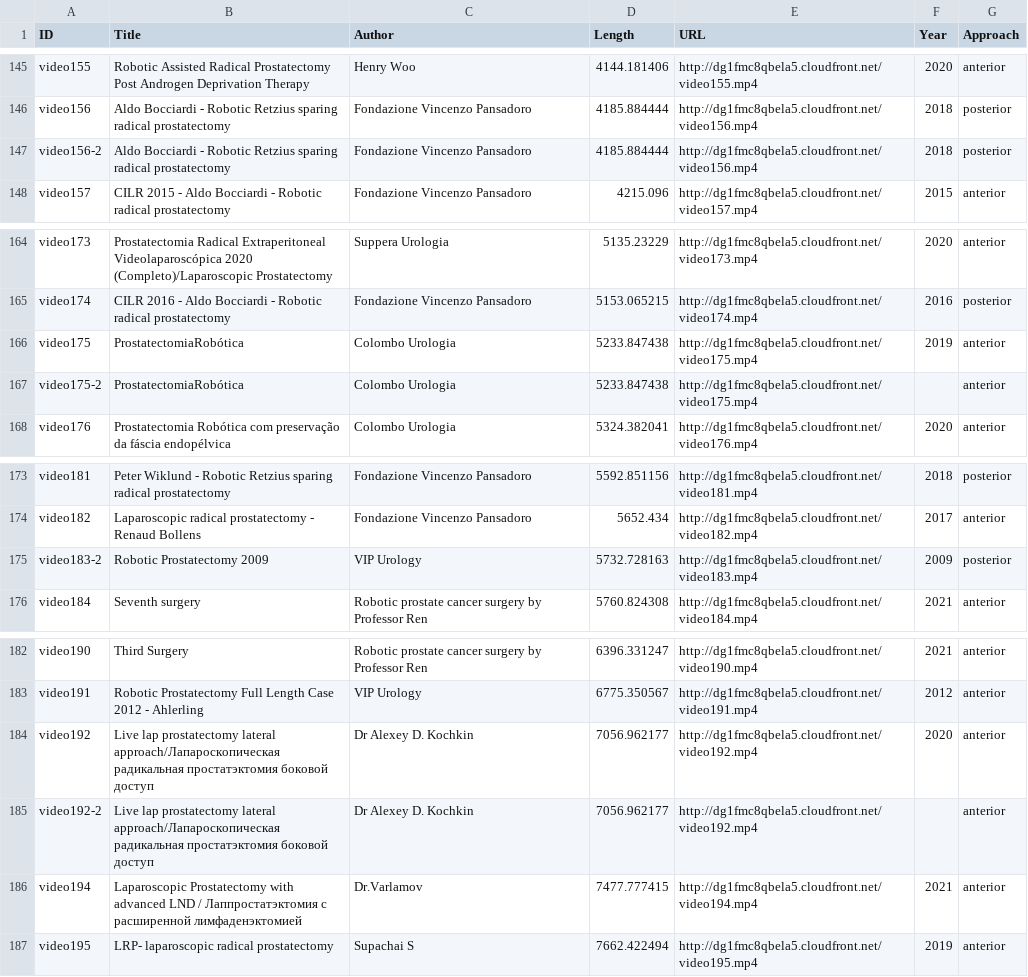
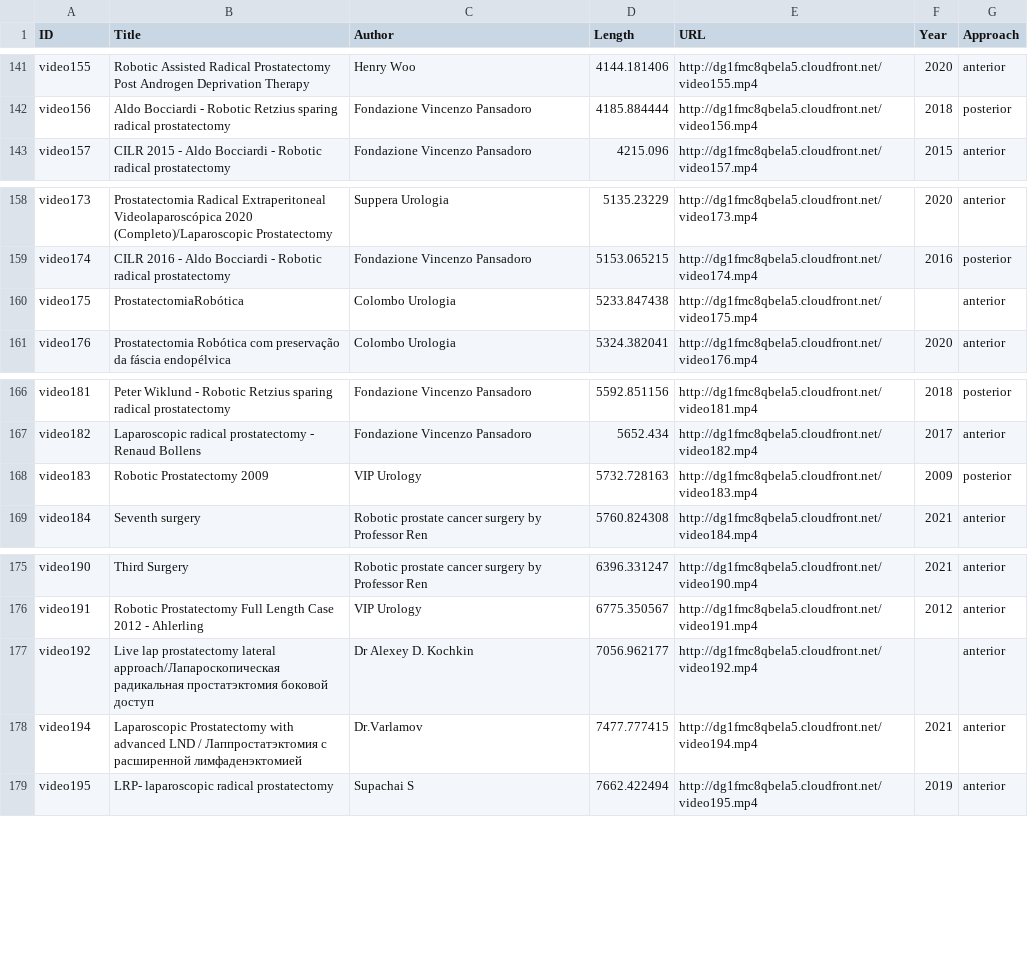
Before and after one commit to CheddarChoi/surch-dataset, a CSV file: video_metadata.csv, drawn as a sheet; only a part is shown, gaps mark what is left out; the diff covers the shown part only.

```diff
--- a/video_metadata.csv
+++ b/video_metadata.csv
@@ -146,3 +142,2 @@ video155,Robotic Assisted Radical Prostatectomy Post Androgen Deprivation Therap
 video156,Aldo Bocciardi - Robotic Retzius sparing radical prostatectomy,Fondazione Vincenzo Pansadoro,4185.884444,http://dg1fmc8qbela5.cloudfront.net/video156.mp4,2018,posterior
-video156-2,Aldo Bocciardi - Robotic Retzius sparing radical prostatectomy,Fondazione Vincenzo Pansadoro,4185.884444,http://dg1fmc8qbela5.cloudfront.net/video156.mp4,2018,posterior
 video157,CILR 2015 - Aldo Bocciardi - Robotic radical prostatectomy,Fondazione Vincenzo Pansadoro,4215.096,http://dg1fmc8qbela5.cloudfront.net/video157.mp4,2015,anterior
@@ -165,4 +159,3 @@ video173,Prostatectomia Radical Extraperitoneal Videolaparoscópica 2020 (Comple
 video174,CILR 2016 - Aldo Bocciardi - Robotic radical prostatectomy,Fondazione Vincenzo Pansadoro,5153.065215,http://dg1fmc8qbela5.cloudfront.net/video174.mp4,2016,posterior
-video175,ProstatectomiaRobótica,Colombo Urologia,5233.847438,http://dg1fmc8qbela5.cloudfront.net/video175.mp4,2019,anterior
-video175-2,ProstatectomiaRobótica,Colombo Urologia,5233.847438,http://dg1fmc8qbela5.cloudfront.net/video175.mp4,,anterior
+video175,ProstatectomiaRobótica,Colombo Urologia,5233.847438,http://dg1fmc8qbela5.cloudfront.net/video175.mp4,,anterior
 video176,Prostatectomia Robótica com preservação da fáscia endopélvica,Colombo Urologia,5324.382041,http://dg1fmc8qbela5.cloudfront.net/video176.mp4,2020,anterior
@@ -174,3 +167,3 @@ video181,Peter Wiklund - Robotic Retzius sparing radical prostatectomy,Fondazion
 video182,Laparoscopic radical prostatectomy - Renaud Bollens,Fondazione Vincenzo Pansadoro,5652.434,http://dg1fmc8qbela5.cloudfront.net/video182.mp4,2017,anterior
-video183-2,Robotic Prostatectomy 2009,VIP Urology,5732.728163,http://dg1fmc8qbela5.cloudfront.net/video183.mp4,2009,posterior
+video183,Robotic Prostatectomy 2009,VIP Urology,5732.728163,http://dg1fmc8qbela5.cloudfront.net/video183.mp4,2009,posterior
 video184,Seventh surgery,Robotic prostate cancer surgery by Professor Ren,5760.824308,http://dg1fmc8qbela5.cloudfront.net/video184.mp4,2021,anterior
@@ -183,4 +176,3 @@ video190,Third Surgery,Robotic prostate cancer surgery by Professor Ren,6396.331
 video191,Robotic Prostatectomy Full Length Case 2012 - Ahlerling,VIP Urology,6775.350567,http://dg1fmc8qbela5.cloudfront.net/video191.mp4,2012,anterior
-video192,Live lap prostatectomy lateral approach/Лапароскопическая радикальная простатэктомия боковой доступ,Dr Alexey D. Kochkin,7056.962177,http://dg1fmc8qbela5.cloudfront.net/video192.mp4,2020,anterior
-video192-2,Live lap prostatectomy lateral approach/Лапароскопическая радикальная простатэктомия боковой доступ,Dr Alexey D. Kochkin,7056.962177,http://dg1fmc8qbela5.cloudfront.net/video192.mp4,,anterior
+video192,Live lap prostatectomy lateral approach/Лапароскопическая радикальная простатэктомия боковой доступ,Dr Alexey D. Kochkin,7056.962177,http://dg1fmc8qbela5.cloudfront.net/video192.mp4,,anterior
 video194,Laparoscopic Prostatectomy with advanced LND / Лаппростатэктомия с расширенной лимфаденэктомией,Dr.Varlamov,7477.777415,http://dg1fmc8qbela5.cloudfront.net/video194.mp4,2021,anterior
```
Also changed, not shown: 5 removed rows and 3 edited cells elsewhere in this file, segments.csv.
